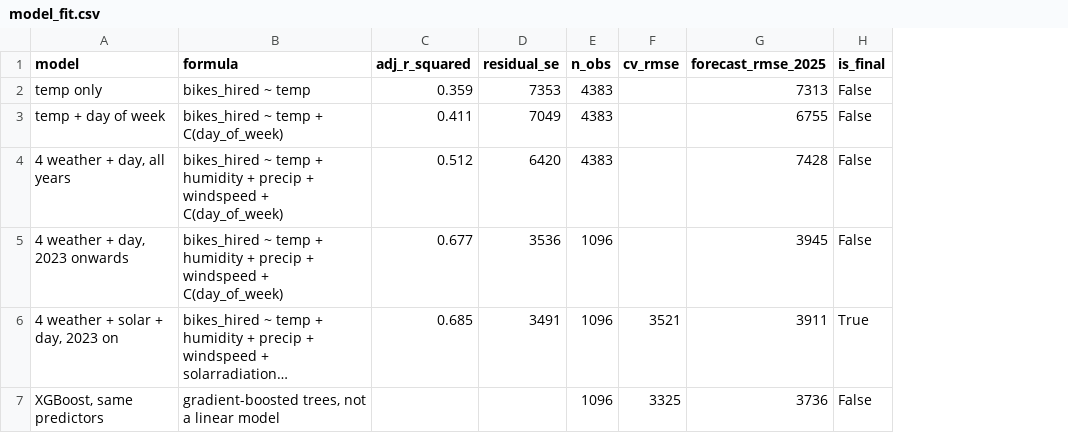
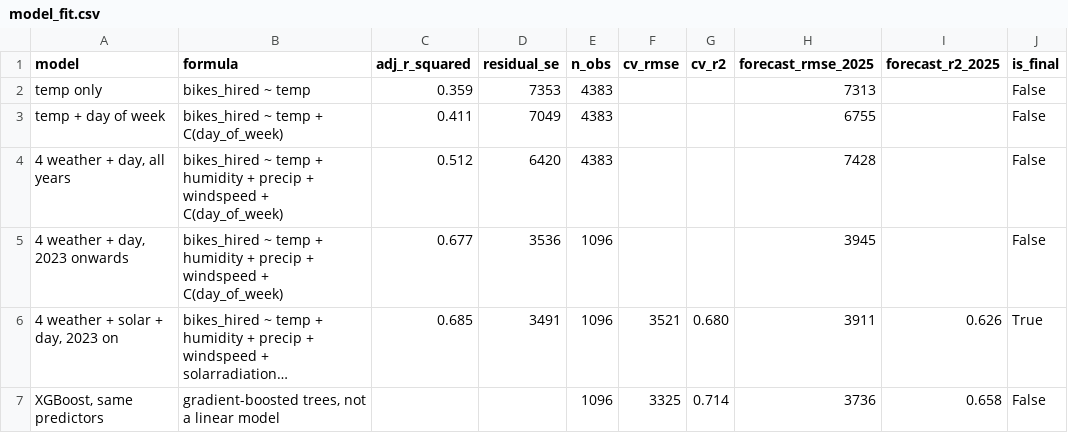
Before and after one commit to Armandundar/santander_bikes, a CSV file: model_fit.csv, drawn as a sheet; long unchanged cells end in …; the diff names each change by its address in the sheet, - before the commit and + after, or states it on an @@ line.

```diff
--- a/model_fit.csv
+++ b/model_fit.csv
+column G (cv_r2), rows 6-7: 0.680 | 0.714
+column I (forecast_r2_2025), rows 6-7: 0.626 | 0.658
```
Also changed, not shown: 3 other files.
